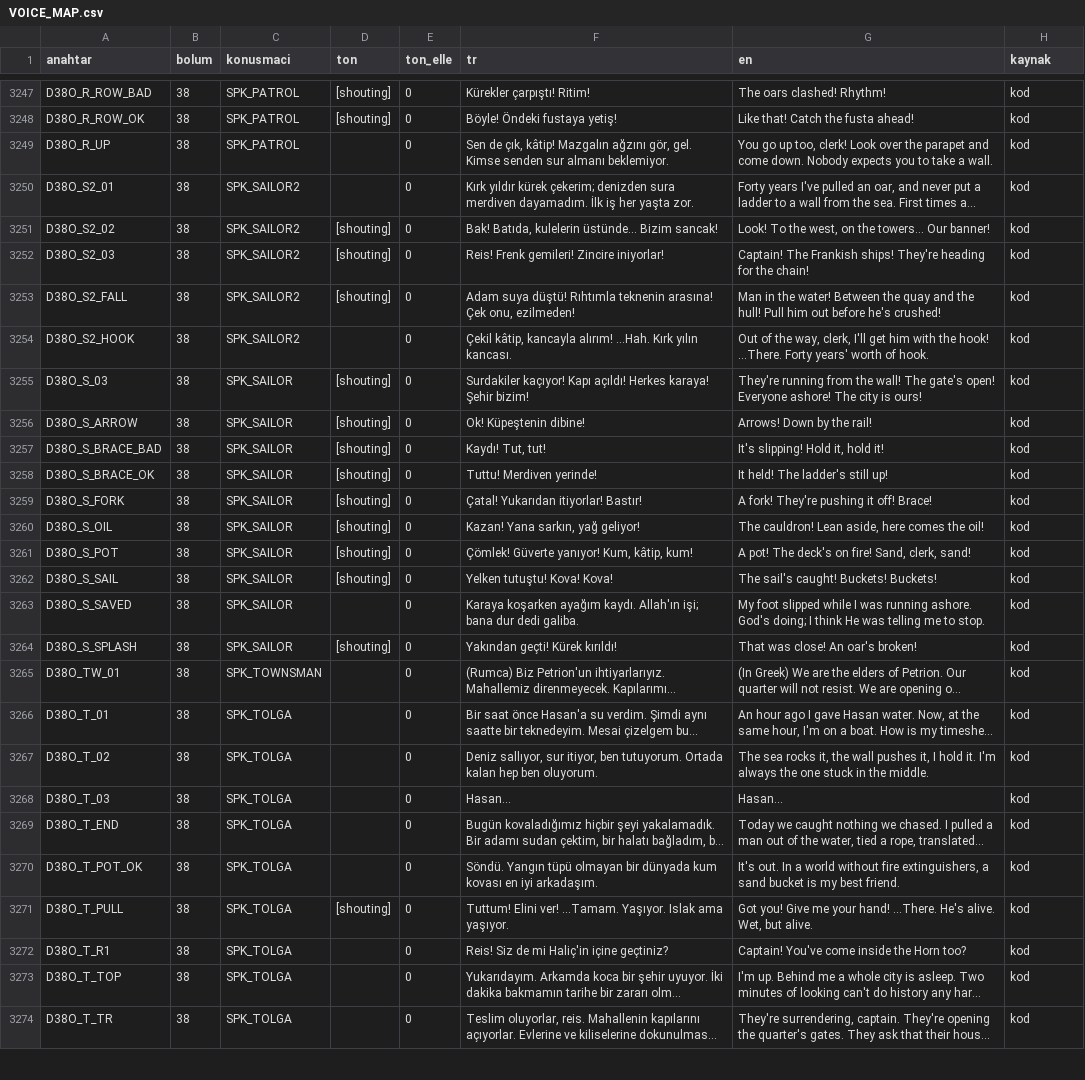
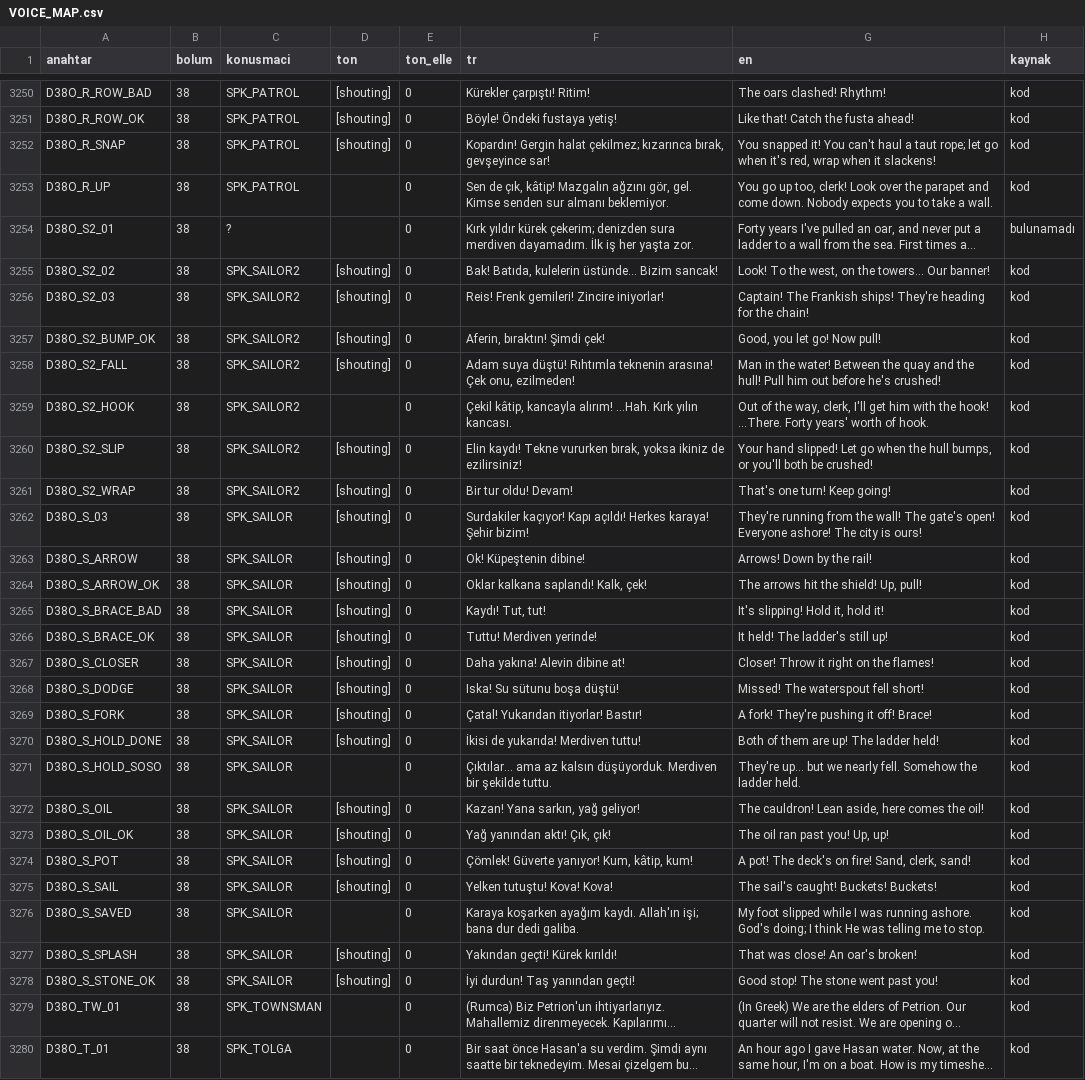
Before and after one commit to TradersEntertainment/nothistorygame, a CSV file: docs/voice/VOICE_MAP.csv, drawn as a sheet; only a part is shown, gaps mark what is left out; the shorter side is filled out with more unchanged rows; long unchanged cells end in …; addresses are those after the commit; the diff covers the shown part only; the diff names each change by its address in the sheet, - before the commit and + after, or states it on an @@ line.

```diff
--- a/docs/voice/VOICE_MAP.csv
+++ b/docs/voice/VOICE_MAP.csv
+row 3252: D38O_R_SNAP | 38 | SPK_PATROL | [shouting] | 0 | Kopardın! Gergin halat çekilmez; kızarınca bırak, gevşeyince sar! | You snapped it! You can't haul a taut rope; let go when it's red, wrap when it slackens! | kod
-C3254 (konusmaci): SPK_SAILOR2
+C3254 (konusmaci): ?
-H3254 (kaynak): kod
+H3254 (kaynak): bulunamadı
+row 3257: D38O_S2_BUMP_OK | 38 | SPK_SAILOR2 | [shouting] | 0 | Aferin, bıraktın! Şimdi çek! | Good, you let go! Now pull! | kod
+row 3260: D38O_S2_SLIP | 38 | SPK_SAILOR2 | [shouting] | 0 | Elin kaydı! Tekne vururken bırak, yoksa ikiniz de ezilirsiniz! | Your hand slipped! Let go when the hull bumps, or you'll both be crushed! | kod
+row 3261: D38O_S2_WRAP | 38 | SPK_SAILOR2 | [shouting] | 0 | Bir tur oldu! Devam! | That's one turn! Keep going! | kod
+row 3264: D38O_S_ARROW_OK | 38 | SPK_SAILOR | [shouting] | 0 | Oklar kalkana saplandı! Kalk, çek! | The arrows hit the shield! Up, pull! | kod
+row 3267: D38O_S_CLOSER | 38 | SPK_SAILOR | [shouting] | 0 | Daha yakına! Alevin dibine at! | Closer! Throw it right on the flames! | kod
+row 3268: D38O_S_DODGE | 38 | SPK_SAILOR | [shouting] | 0 | Iska! Su sütunu boşa düştü! | Missed! The waterspout fell short! | kod
+row 3270: D38O_S_HOLD_DONE | 38 | SPK_SAILOR | [shouting] | 0 | İkisi de yukarıda! Merdiven tuttu! | Both of them are up! The ladder held! | kod
+row 3271: D38O_S_HOLD_SOSO | 38 | SPK_SAILOR |  | 0 | Çıktılar... ama az kalsın düşüyorduk. Merdiven bir şekilde tuttu. | They're up... but we nearly fell. Somehow the ladder held. | kod
+row 3273: D38O_S_OIL_OK | 38 | SPK_SAILOR | [shouting] | 0 | Yağ yanından aktı! Çık, çık! | The oil ran past you! Up, up! | kod
+row 3278: D38O_S_STONE_OK | 38 | SPK_SAILOR | [shouting] | 0 | İyi durdun! Taş yanından geçti! | Good stop! The stone went past you! | kod
```
Also changed, not shown: 8 added rows elsewhere in this file, 48 other files.
